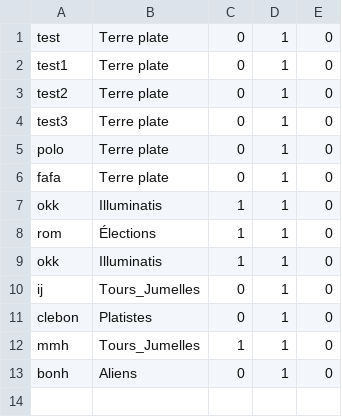
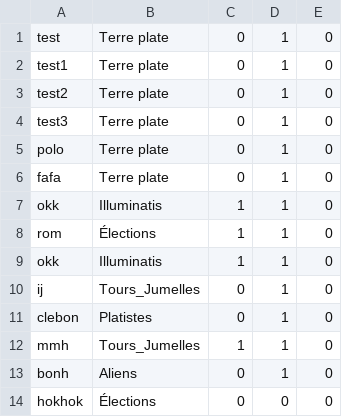
Before and after one commit to giinko/Moncomplot-CY, a CSV file: assets/Data/ginko/other_user.csv, drawn as a sheet; the diff names each change by its address in the sheet, - before the commit and + after, or states it on an @@ line.

```diff
--- a/assets/Data/ginko/other_user.csv
+++ b/assets/Data/ginko/other_user.csv
+row 14: hokhok | Élections | 0 | 0 | 0
```
Also changed, not shown: 2 other files.
